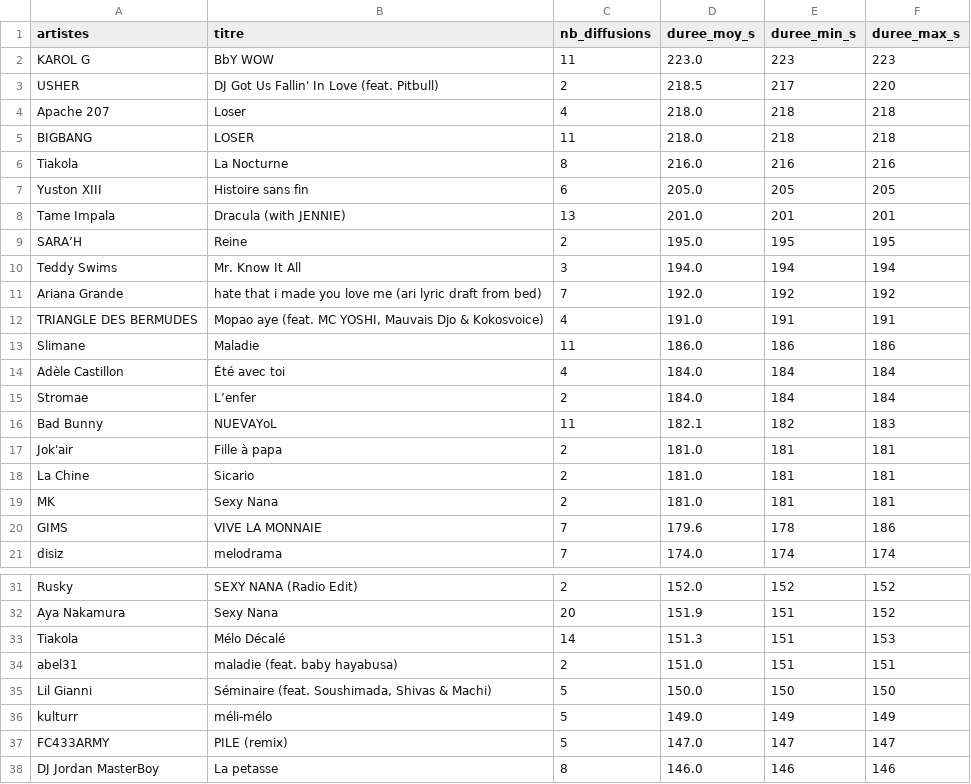
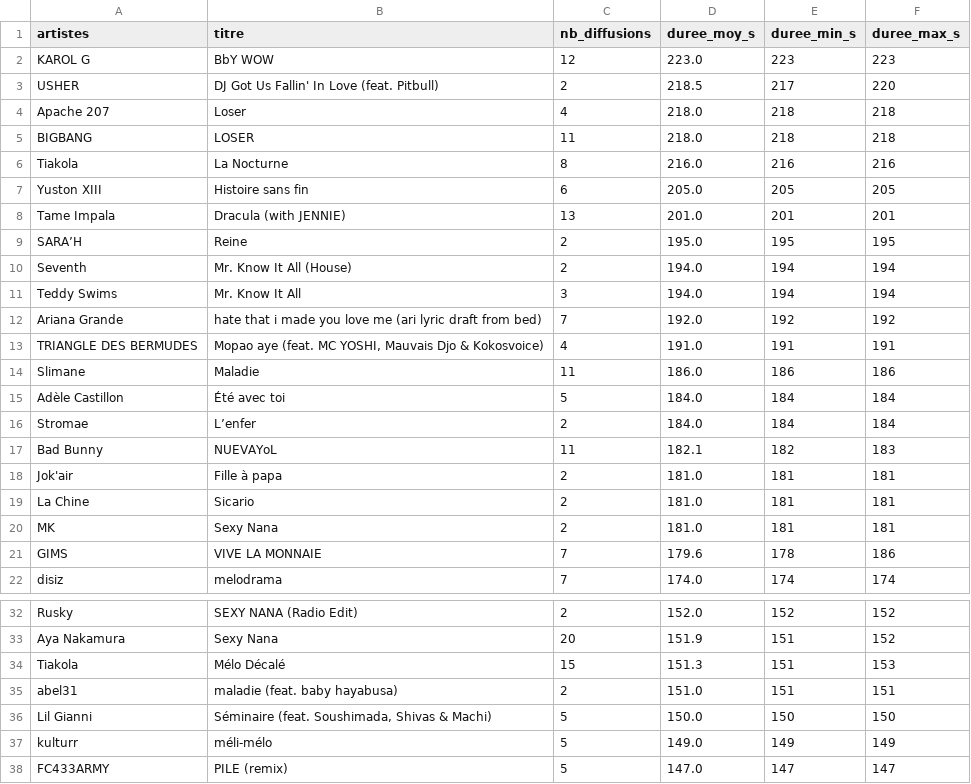
Before and after one commit to gunout/skyrock-monitor, a CSV file: resultats/08_duree_moyenne.csv, drawn as a sheet; only a part is shown, gaps mark what is left out; the shorter side is filled out with more unchanged rows.

```diff
--- a/resultats/08_duree_moyenne.csv
+++ b/resultats/08_duree_moyenne.csv
@@ -1,3 +1,3 @@
 artistes,titre,nb_diffusions,duree_moy_s,duree_min_s,duree_max_s
-KAROL G,BbY WOW,11,223.0,223,223
+KAROL G,BbY WOW,12,223.0,223,223
 USHER,DJ Got Us Fallin' In Love (feat. Pitbull),2,218.5,217,220
@@ -9,2 +9,3 @@ Tame Impala,Dracula (with JENNIE),13,201.0,201,201
 SARA’H,Reine,2,195.0,195,195
+Seventh,Mr. Know It All (House),2,194.0,194,194
 Teddy Swims,Mr. Know It All,3,194.0,194,194
@@ -13,3 +14,3 @@ TRIANGLE DES BERMUDES,"Mopao aye (feat. MC YOSHI, Mauvais Djo & Kokosvoice)",4,1
 Slimane,Maladie,11,186.0,186,186
-Adèle Castillon,Été avec toi,4,184.0,184,184
+Adèle Castillon,Été avec toi,5,184.0,184,184
 Stromae,L’enfer,2,184.0,184,184
@@ -32,3 +33,3 @@ Rusky,SEXY NANA (Radio Edit),2,152.0,152,152
 Aya Nakamura,Sexy Nana,20,151.9,151,152
-Tiakola,Mélo Décalé,14,151.3,151,153
+Tiakola,Mélo Décalé,15,151.3,151,153
 abel31,maladie (feat. baby hayabusa),2,151.0,151,151
```
Also changed, not shown: resultats/01_top_artistes.csv, resultats/02_top_titres.csv, 16 other files.
